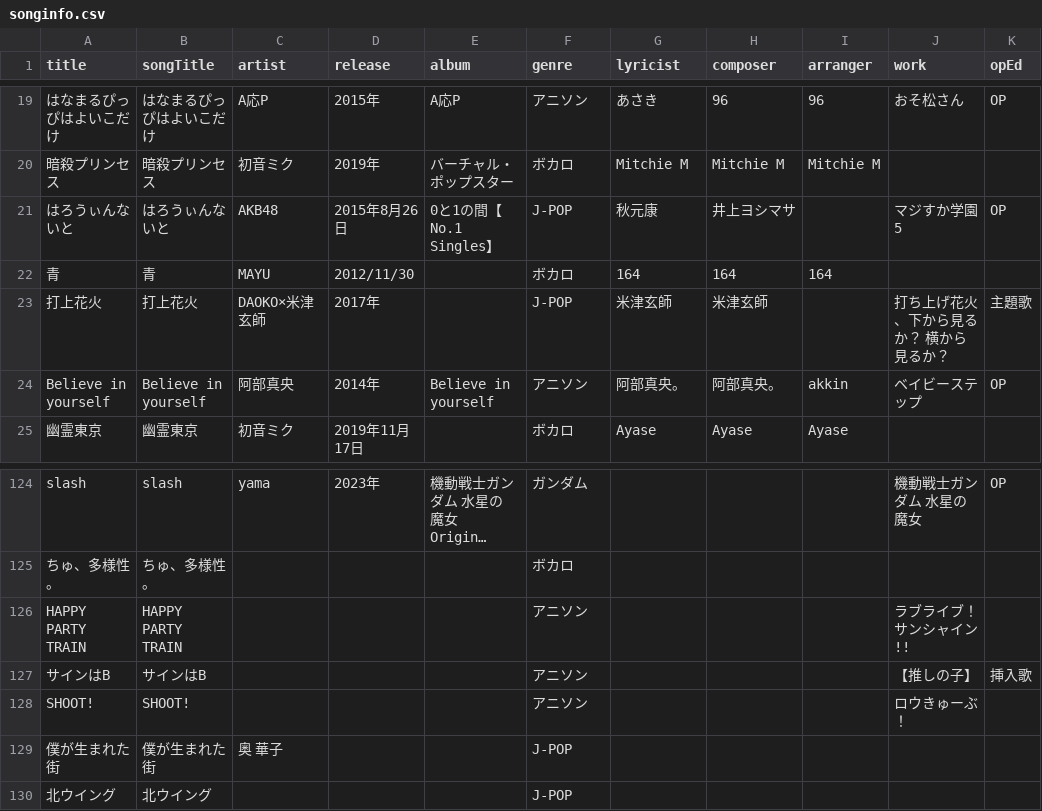
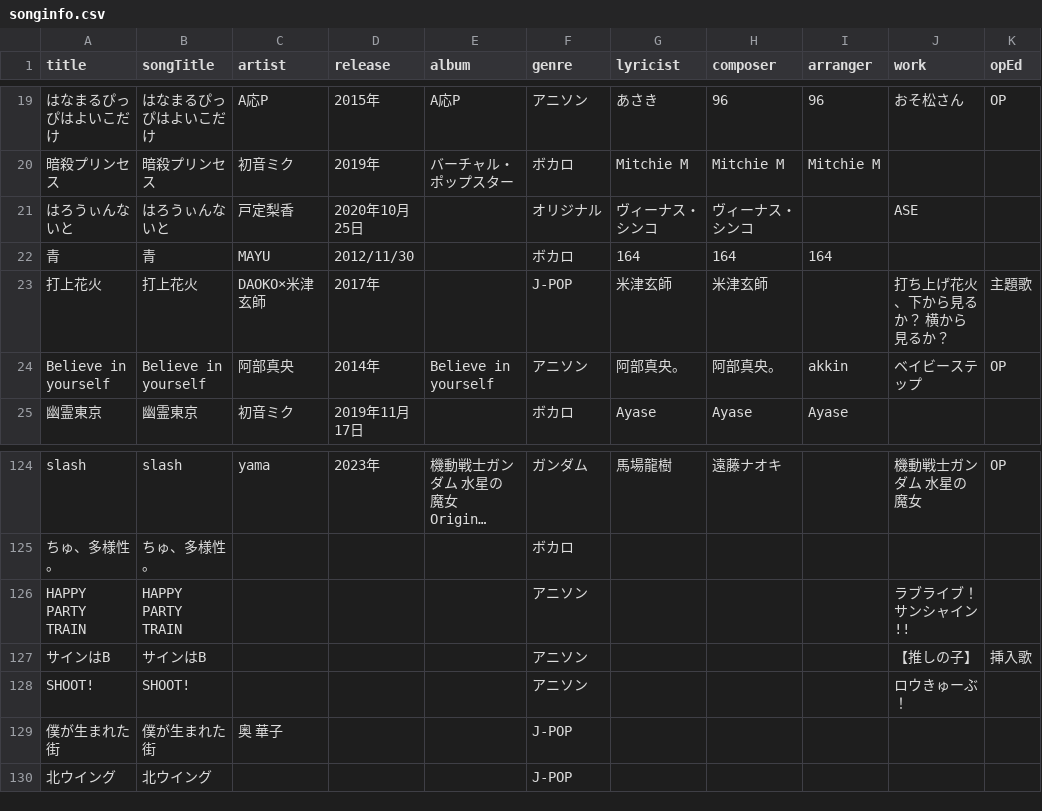
Before and after one commit to katsu1101/song-list-reshra-hanamaki, a CSV file: docs/songinfo.csv, drawn as a sheet; only a part is shown, gaps mark what is left out; long unchanged cells end in …; the diff covers the shown part only; the diff names each change by its address in the sheet, - before the commit and + after, or states it on an @@ line.

```diff
--- a/docs/songinfo.csv
+++ b/docs/songinfo.csv
-C21 (artist): AKB48
+C21 (artist): 戸定梨香
-D21 (release): 2015年8月26日
+D21 (release): 2020年10月25日
-E21 (album): 0と1の間【No.1 Singles】
+E21 (album): (empty)
-F21 (genre): J-POP
+F21 (genre): オリジナル
-G21 (lyricist): 秋元康
+G21 (lyricist): ヴィーナス・シンコ
-H21 (composer): 井上ヨシマサ
+H21 (composer): ヴィーナス・シンコ
-J21 (work): マジすか学園5
+J21 (work): ASE
-K21 (opEd): OP
+K21 (opEd): (empty)
-G124 (lyricist): (empty)
+G124 (lyricist): 馬場龍樹
-H124 (composer): (empty)
+H124 (composer): 遠藤ナオキ
```
Also changed, not shown: 65 edited cells elsewhere in this file, public/songinfo.csv, 2 other files.
